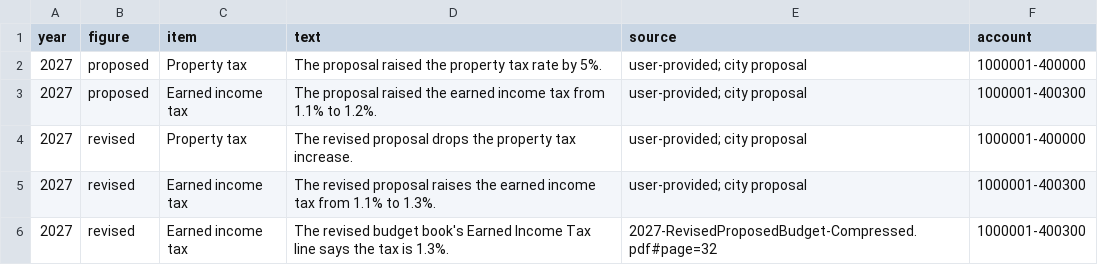
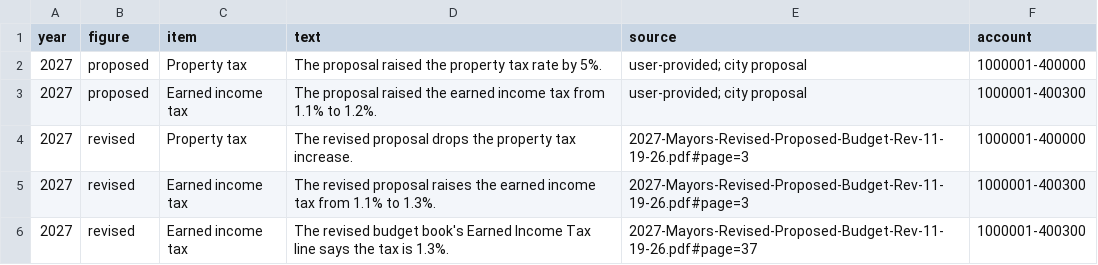
Before and after one commit to richnazzaro/LancasterPA-budget-dashboard, a CSV file: data/policy_notes.csv, drawn as a sheet.

```diff
--- a/data/policy_notes.csv
+++ b/data/policy_notes.csv
@@ -3,4 +3,4 @@ year,figure,item,text,source,account
 2027,proposed,Earned income tax,The proposal raised the earned income tax from 1.1% to 1.2%.,user-provided; city proposal,1000001-400300
-2027,revised,Property tax,The revised proposal drops the property tax increase.,user-provided; city proposal,1000001-400000
-2027,revised,Earned income tax,The revised proposal raises the earned income tax from 1.1% to 1.3%.,user-provided; city proposal,1000001-400300
-2027,revised,Earned income tax,"The revised budget book's Earned Income Tax line says the tax is 1.3%.",2027-RevisedProposedBudget-Compressed.pdf#page=32,1000001-400300
+2027,revised,Property tax,The revised proposal drops the property tax increase.,2027-Mayors-Revised-Proposed-Budget-Rev-11-19-26.pdf#page=3,1000001-400000
+2027,revised,Earned income tax,The revised proposal raises the earned income tax from 1.1% to 1.3%.,2027-Mayors-Revised-Proposed-Budget-Rev-11-19-26.pdf#page=3,1000001-400300
+2027,revised,Earned income tax,"The revised budget book's Earned Income Tax line says the tax is 1.3%.",2027-Mayors-Revised-Proposed-Budget-Rev-11-19-26.pdf#page=37,1000001-400300
```
Also changed, not shown: data/known_issues.csv, data/processed/fund_balance_crossbook.csv, 24 other files.
